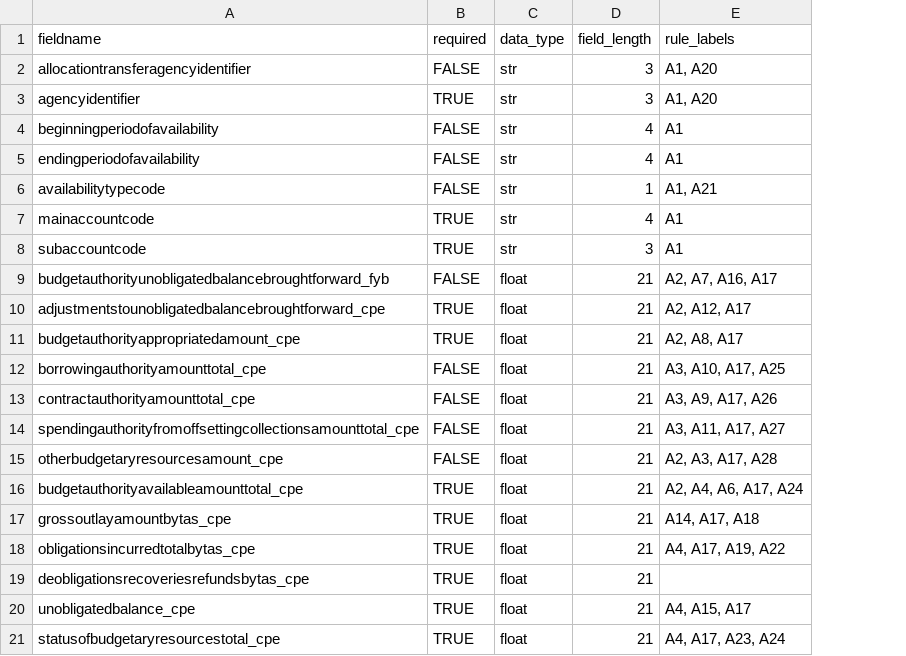
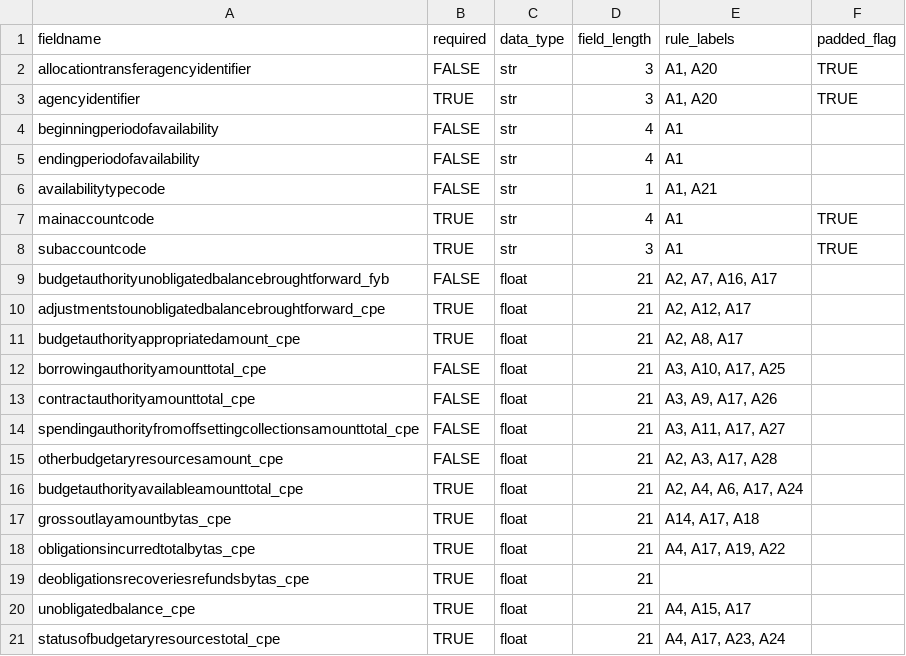
Before and after one commit to fedspendingtransparency/data-act-broker-backend, a CSV file: dataactvalidator/config/appropFields.csv, drawn as a sheet; the diff names each change by its address in the sheet, - before the commit and + after, or states it on an @@ line.

```diff
--- a/dataactvalidator/config/appropFields.csv
+++ b/dataactvalidator/config/appropFields.csv
+column F (padded_flag), rows 2-8: TRUE | TRUE |  |  |  | TRUE | TRUE
```
Also changed, not shown: dataactvalidator/config/awardFields.csv, dataactvalidator/config/awardFinancialFields.csv, 8 other files.
